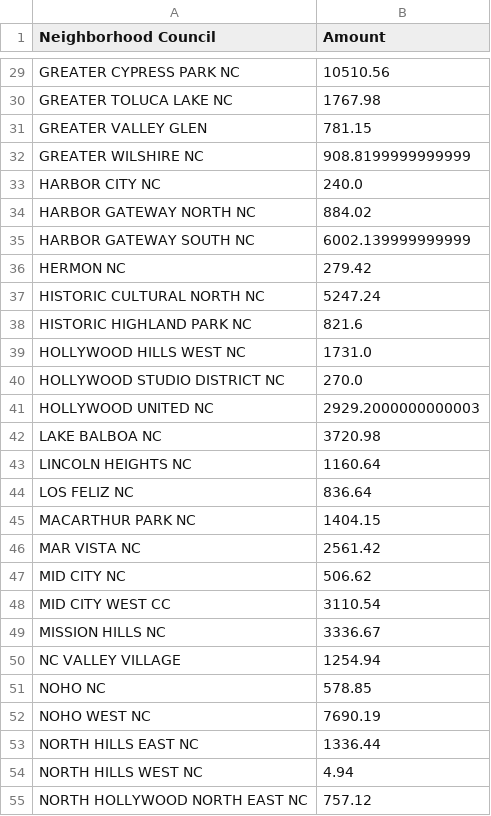
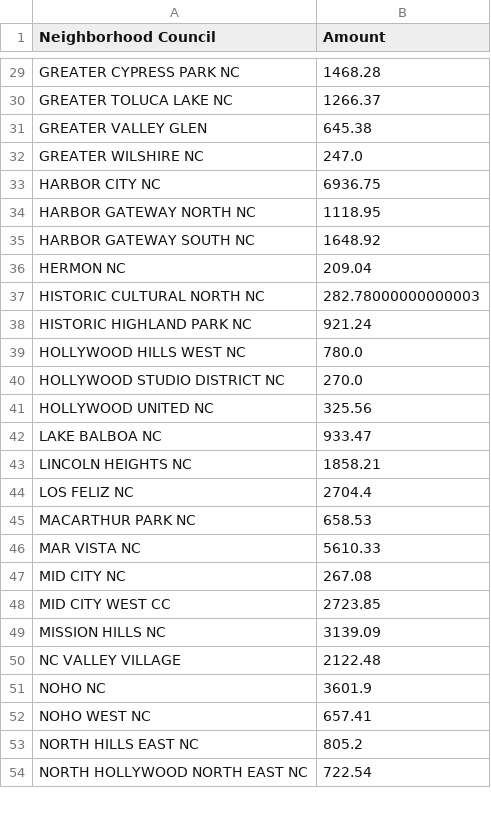
Before and after one commit to guoxuanc/Neighborhood_Council_Expenditure, a CSV file: nc_monthly_pivottable.csv, drawn as a sheet; only a part is shown, gaps mark what is left out; removed rows and columns are numbered as before the commit, all else as after; the diff covers the shown part only; the diff names each change by its address in the sheet, - before the commit and + after, or states it on an @@ line.

```diff
--- a/nc_monthly_pivottable.csv
+++ b/nc_monthly_pivottable.csv
-B29 (Amount): 10510.56
+B29 (Amount): 1468.28
-B30 (Amount): 1767.98
+B30 (Amount): 1266.37
-B31 (Amount): 781.15
+B31 (Amount): 645.38
-B32 (Amount): 908.8199999999999
+B32 (Amount): 247.0
-B33 (Amount): 240.0
+B33 (Amount): 6936.75
-B34 (Amount): 884.02
+B34 (Amount): 1118.95
-B35 (Amount): 6002.139999999999
+B35 (Amount): 1648.92
-B36 (Amount): 279.42
+B36 (Amount): 209.04
-B37 (Amount): 5247.24
+B37 (Amount): 282.78000000000003
-B38 (Amount): 821.6
+B38 (Amount): 921.24
-B39 (Amount): 1731.0
+B39 (Amount): 780.0
-B41 (Amount): 2929.2000000000003
+B41 (Amount): 325.56
-B42 (Amount): 3720.98
+B42 (Amount): 933.47
-B43 (Amount): 1160.64
+B43 (Amount): 1858.21
-B44 (Amount): 836.64
+B44 (Amount): 2704.4
-B45 (Amount): 1404.15
+B45 (Amount): 658.53
-B46 (Amount): 2561.42
+B46 (Amount): 5610.33
-B47 (Amount): 506.62
+B47 (Amount): 267.08
-B48 (Amount): 3110.54
+B48 (Amount): 2723.85
-B49 (Amount): 3336.67
+B49 (Amount): 3139.09
-B50 (Amount): 1254.94
+B50 (Amount): 2122.48
-B51 (Amount): 578.85
+B51 (Amount): 3601.9
-B52 (Amount): 7690.19
+B52 (Amount): 657.41
-B53 (Amount): 1336.44
+B53 (Amount): 805.2
-row 54: NORTH HILLS WEST NC | 4.94
-B54 (Amount): 757.12
+B54 (Amount): 722.54
```
Also changed, not shown: 4 added rows, 2 removed rows and 63 edited cells elsewhere in this file.
